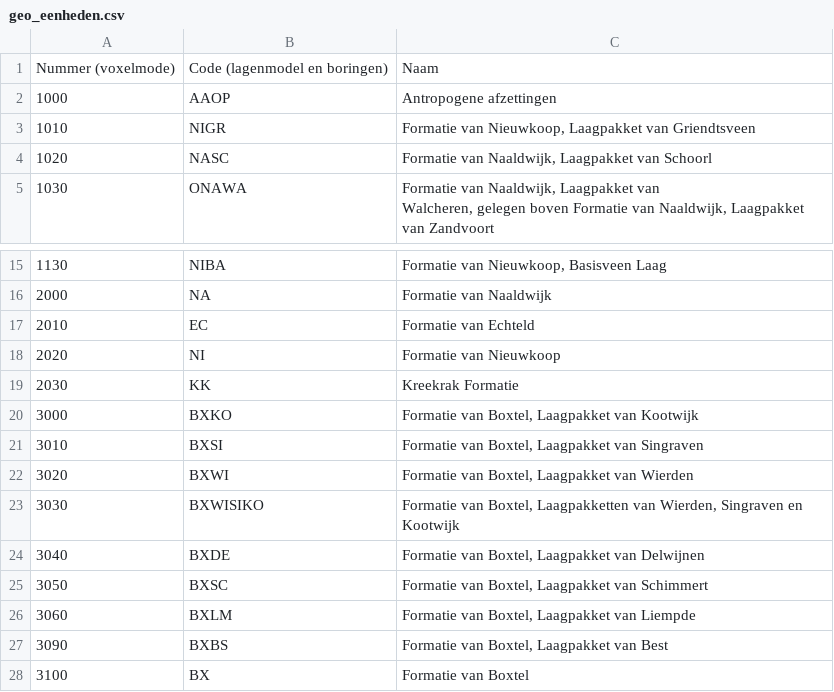
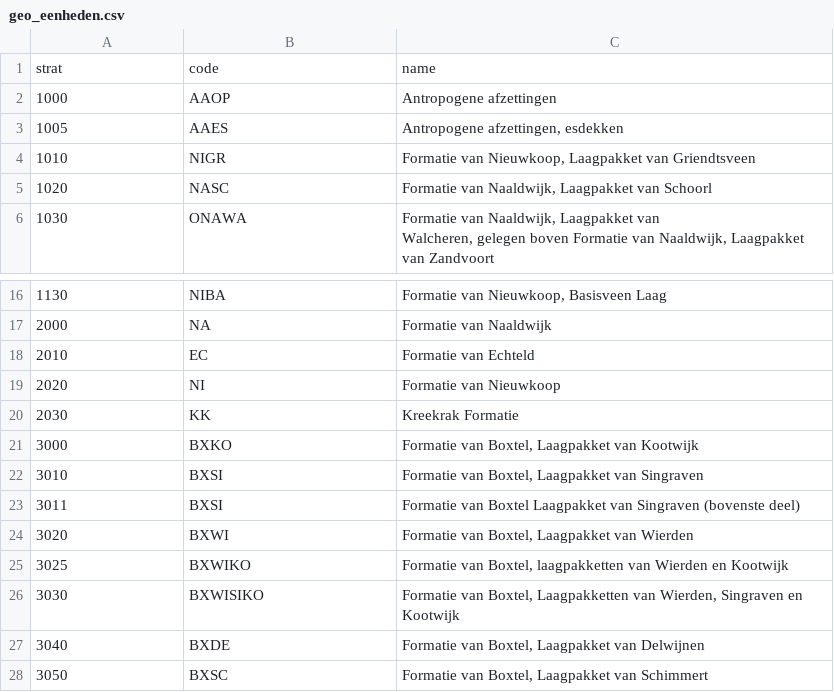
Before and after one commit to gwmod/nlmod, a CSV file: nlmod/data/geotop/geo_eenheden.csv, drawn as a sheet; only a part is shown, gaps mark what is left out; the shorter side is filled out with more unchanged rows; removed rows and columns are numbered as before the commit, all else as after; the diff names each change by its address in the sheet, - before the commit and + after, or states it on an @@ line.

Commit message:
Improve GeoTOP code (#141)
* Update geotop.py

* Improve aggregate_to_ds

* Improve geotop.py and add a notebook

* Replace add_geotop_to_regis_hlc by add_geotop_to_regis_layers

* Add geotop_k parameter to methods

* fix geotop.geotop

* Fix codacy and tests

Rename geo_eenheid_translate_df to strat_props
Add docuemntation for add_kh_and_kv

* update notebook, fix bug in stochastic approach, fix test

* Simplify lithok_eenheden.csv and strat_eenheden.csv

* rename and move read.geotop.plot_cross_section to plot.geotop_lithok_in_cross_section

And add a docstring

```diff
--- a/nlmod/data/geotop/geo_eenheden.csv
+++ b/nlmod/data/geotop/geo_eenheden.csv
-row 1: Nummer (voxelmode) | Code (lagenmodel en boringen) | Naam
+row 1: strat | code | name
+row 3: 1005 | AAES | Antropogene afzettingen, esdekken
+row 23: 3011 | BXSI | Formatie van Boxtel Laagpakket van Singraven (bovenste deel)
+row 25: 3025 | BXWIKO | Formatie van Boxtel, laagpakketten van Wierden en Kootwijk
```
Also changed, not shown: nlmod/data/geotop/litho_eenheden.csv, 7 other files.
